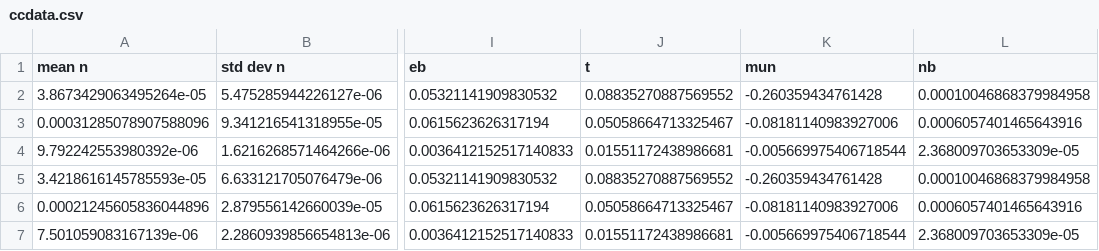
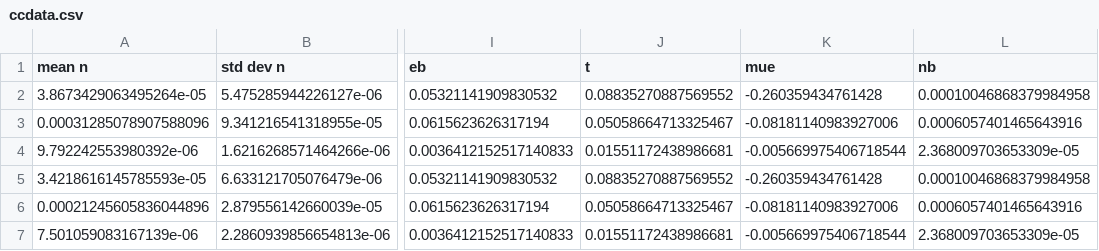
Before and after one commit to clwelch03/HEA-neutrinos, a CSV file: src/opacity csvs/ccdata.csv, drawn as a sheet; only a part is shown, gaps mark what is left out; the diff names each change by its address in the sheet, - before the commit and + after, or states it on an @@ line.

```diff
--- a/src/opacity csvs/ccdata.csv
+++ b/src/opacity csvs/ccdata.csv
-K1: mun
+K1: mue
```
Also changed, not shown: src/opacity csvs/ncdata.csv, 3 other files.
